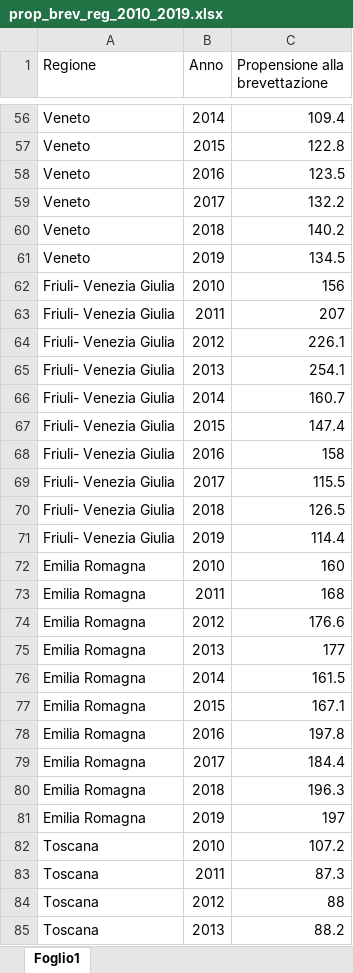
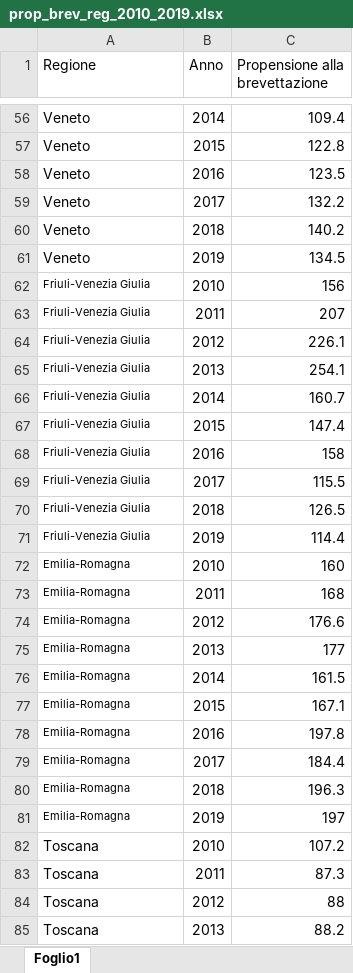
Before and after one commit to eleoespo/tesi, an Excel workbook: prop_brev_reg_2010_2019.xlsx, sheet Foglio1, drawn as a sheet; only a part is shown, gaps mark what is left out; values as stored, in another font and other column widths than the file's, no borders; the diff covers the shown part only; the diff names each change by its address in the sheet, - before the commit and + after, or states it on an @@ line.

Commit message:
Add files via upload

```diff
--- a/prop_brev_reg_2010_2019.xlsx (sheet Foglio1)
+++ b/prop_brev_reg_2010_2019.xlsx (sheet Foglio1)
-A62:A71 (Regione): Friuli- Venezia Giulia
+A62:A71 (Regione): Friuli-Venezia Giulia
@@ A62:A81 text size: smaller @@
-A72:A81 (Regione): Emilia Romagna
+A72:A81 (Regione): Emilia-Romagna
```
Also changed, not shown: 20 edited cells and cell formats elsewhere in this sheet.
